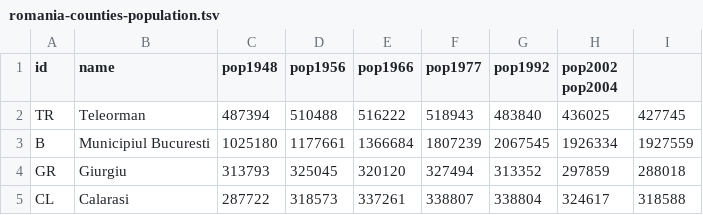
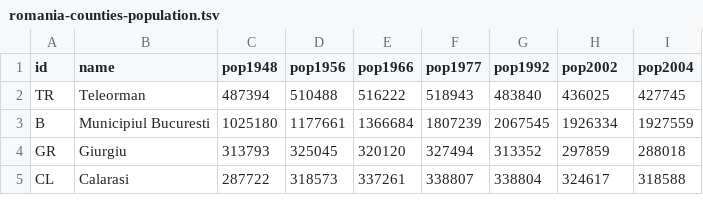
Before and after one commit to cimi/romania-choropleth, a TSV file: app/data/romania-counties-population.tsv, drawn as a sheet; only a part is shown.

```diff
--- a/app/data/romania-counties-population.tsv
+++ b/app/data/romania-counties-population.tsv
@@ -1,2 +1,2 @@
-id	name	pop1948	pop1956	pop1966	pop1977	pop1992	pop2002 pop2004
+id	name	pop1948	pop1956	pop1966	pop1977	pop1992	pop2002	pop2004
 TR	Teleorman	487394	510488	516222	518943	483840	436025	427745
```
Also changed, not shown: 2 other files.
